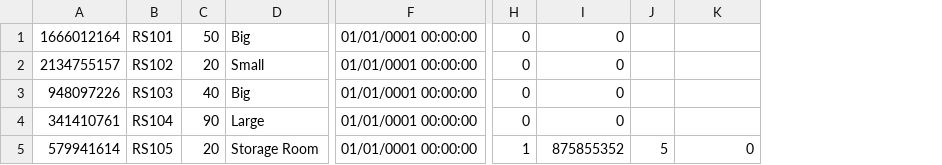
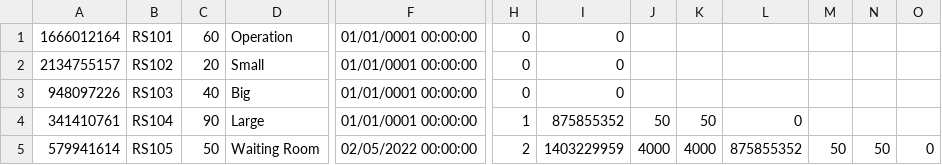
Before and after one commit to PasanovicHalid/SIMS_Tim_23, a CSV file: ZdravoCorp/Data/roomsDB.csv, drawn as a sheet; only a part is shown, gaps mark what is left out; removed rows and columns are numbered as before the commit, all else as after; the diff names each change by its address in the sheet, - before the commit and + after, or states it on an @@ line.

```diff
--- a/ZdravoCorp/Data/roomsDB.csv
+++ b/ZdravoCorp/Data/roomsDB.csv
-column J, row 5: 5
+column J, rows 4-5: 50 | 4000
+column K, rows 4-5: 50 | 4000
+column M, row 5: 50
+column N, row 5: 50
+column O, row 5: 0
-C1: 50
+C1: 60
-D1: Big
+D1: Operation
-H4: 0
+H4: 1
-I4: 0
+I4: 875855352
-L4: (empty)
+L4: 0
-C5: 20
+C5: 50
-D5: Storage Room
+D5: Waiting Room
-F5: 01/01/0001 00:00:00
+F5: 02/05/2022 00:00:00
-H5: 1
+H5: 2
-I5: 875855352
+I5: 1403229959
-L5: 0
+L5: 875855352
```
Also changed, not shown: 29 other files.
